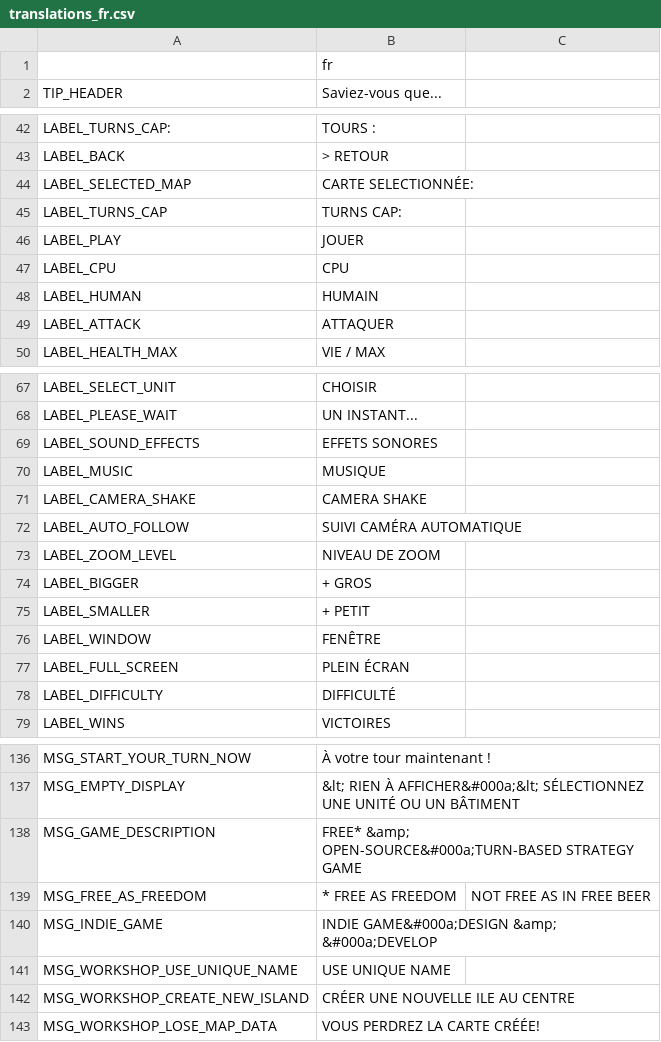
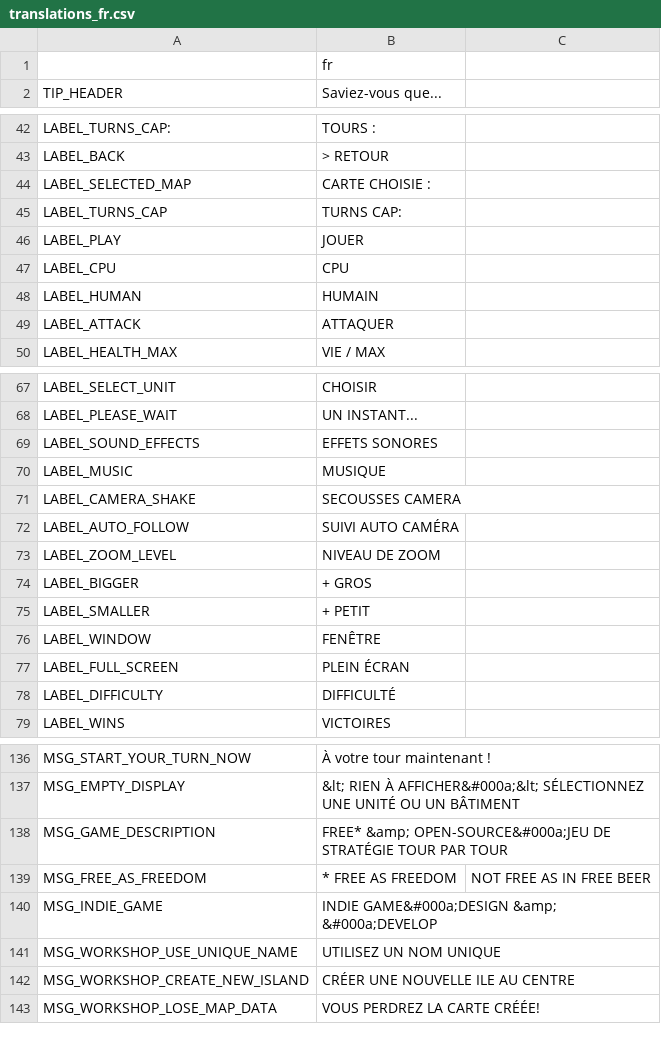
Before and after one commit to w84death/Tanks-of-Freedom, a CSV file: translations/translations_fr.csv, drawn as a sheet; only a part is shown, gaps mark what is left out.

Commit message:
Update translations_fr.csv

```diff
--- a/translations/translations_fr.csv
+++ b/translations/translations_fr.csv
@@ -43,3 +43,3 @@ LABEL_TURNS_CAP:,TOURS :
 LABEL_BACK,> RETOUR
-LABEL_SELECTED_MAP,CARTE SELECTIONNÉE:
+LABEL_SELECTED_MAP,CARTE CHOISIE :
 LABEL_TURNS_CAP,TURNS CAP:
@@ -70,4 +70,4 @@ LABEL_SOUND_EFFECTS,EFFETS SONORES
 LABEL_MUSIC,MUSIQUE
-LABEL_CAMERA_SHAKE,CAMERA SHAKE
-LABEL_AUTO_FOLLOW,SUIVI CAMÉRA AUTOMATIQUE
+LABEL_CAMERA_SHAKE,SECOUSSES CAMERA
+LABEL_AUTO_FOLLOW,SUIVI AUTO CAMÉRA
 LABEL_ZOOM_LEVEL,NIVEAU DE ZOOM
@@ -137,6 +137,6 @@ MSG_START_YOUR_TURN_NOW,À votre tour maintenant !
 MSG_EMPTY_DISPLAY,&lt; RIEN À AFFICHER&#000a;&lt; SÉLECTIONNEZ UNE UNITÉ OU UN BÂTIMENT
-MSG_GAME_DESCRIPTION,FREE* &amp; OPEN-SOURCE&#000a;TURN-BASED STRATEGY GAME
+MSG_GAME_DESCRIPTION,FREE* &amp; OPEN-SOURCE&#000a;JEU DE STRATÉGIE TOUR PAR TOUR
 MSG_FREE_AS_FREEDOM,* FREE AS FREEDOM, NOT FREE AS IN FREE BEER
 MSG_INDIE_GAME,INDIE GAME&#000a;DESIGN &amp; &#000a;DEVELOP
-MSG_WORKSHOP_USE_UNIQUE_NAME,USE UNIQUE NAME
+MSG_WORKSHOP_USE_UNIQUE_NAME,UTILISEZ UN NOM UNIQUE
 MSG_WORKSHOP_CREATE_NEW_ISLAND,CRÉER UNE NOUVELLE ILE AU CENTRE
```
